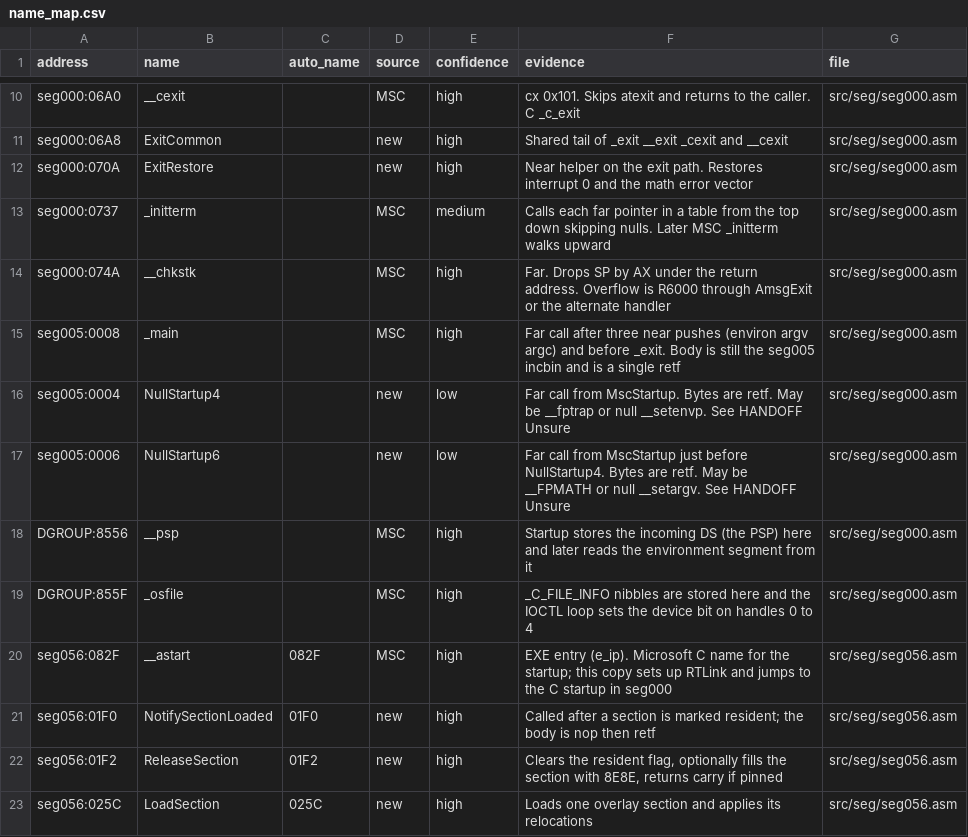
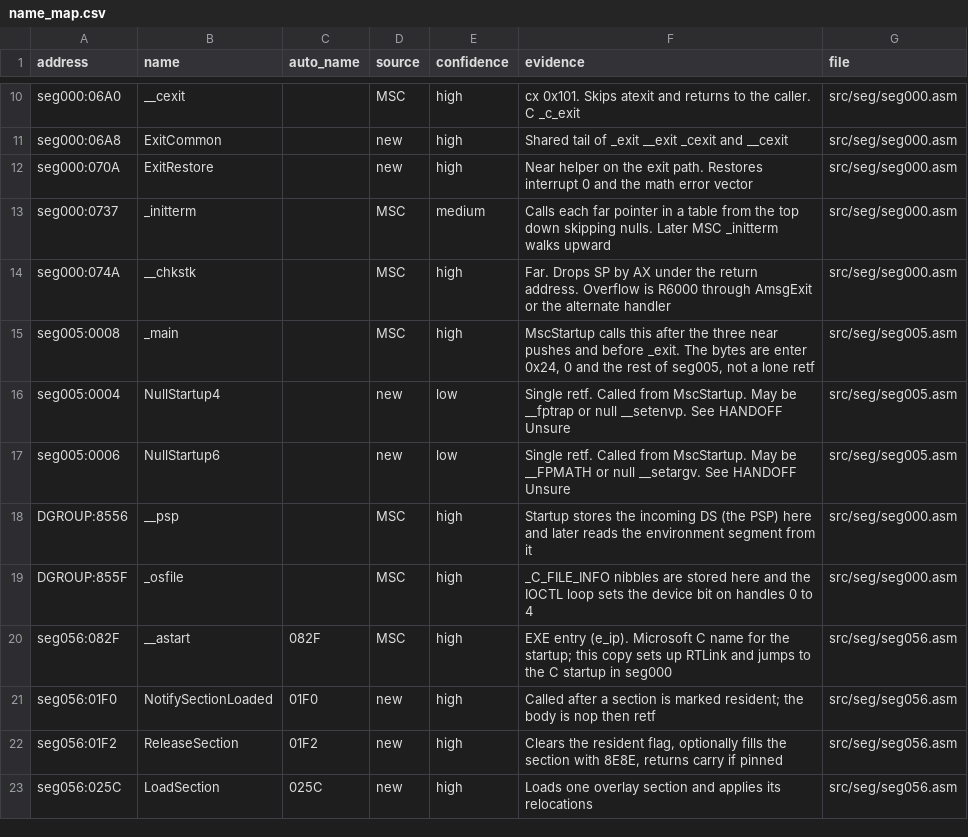
Before and after one commit to abdulahmad/NHL94PC, a CSV file: docs/name_map.csv, drawn as a sheet; only a part is shown, gaps mark what is left out.

```diff
--- a/docs/name_map.csv
+++ b/docs/name_map.csv
@@ -14,5 +14,5 @@ seg000:0737,_initterm,,MSC,medium,"Calls each far pointer in a table from the to
 seg000:074A,__chkstk,,MSC,high,"Far. Drops SP by AX under the return address. Overflow is R6000 through AmsgExit or the alternate handler",src/seg/seg000.asm
-seg005:0008,_main,,MSC,high,"Far call after three near pushes (environ argv argc) and before _exit. Body is still the seg005 incbin and is a single retf",src/seg/seg000.asm
-seg005:0004,NullStartup4,,new,low,"Far call from MscStartup. Bytes are retf. May be __fptrap or null __setenvp. See HANDOFF Unsure",src/seg/seg000.asm
-seg005:0006,NullStartup6,,new,low,"Far call from MscStartup just before NullStartup4. Bytes are retf. May be __FPMATH or null __setargv. See HANDOFF Unsure",src/seg/seg000.asm
+seg005:0008,_main,,MSC,high,"MscStartup calls this after the three near pushes and before _exit. The bytes are enter 0x24, 0 and the rest of seg005, not a lone retf",src/seg/seg005.asm
+seg005:0004,NullStartup4,,new,low,"Single retf. Called from MscStartup. May be __fptrap or null __setenvp. See HANDOFF Unsure",src/seg/seg005.asm
+seg005:0006,NullStartup6,,new,low,"Single retf. Called from MscStartup. May be __FPMATH or null __setargv. See HANDOFF Unsure",src/seg/seg005.asm
 DGROUP:8556,__psp,,MSC,high,"Startup stores the incoming DS (the PSP) here and later reads the environment segment from it",src/seg/seg000.asm
```
Also changed, not shown: 7 other files.
